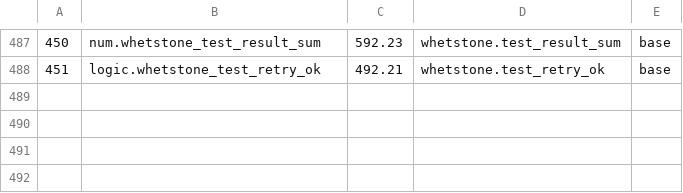
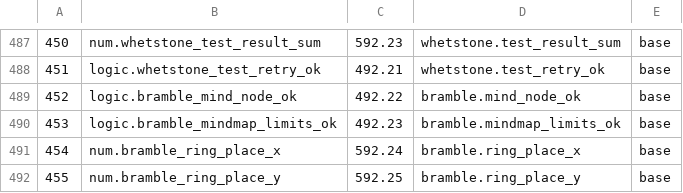
Before and after one commit to sykomiked/ZEDEC-XERO-VULPINE-V1.0.0, a TSV file: kernel/src/alexandria/SLOTS.tsv, drawn as a sheet; only a part is shown, gaps mark what is left out; the diff names each change by its address in the sheet, - before the commit and + after, or states it on an @@ line.

```diff
--- a/kernel/src/alexandria/SLOTS.tsv
+++ b/kernel/src/alexandria/SLOTS.tsv
+row 489: 452 | logic.bramble_mind_node_ok | 492.22 | bramble.mind_node_ok | base
+row 490: 453 | logic.bramble_mindmap_limits_ok | 492.23 | bramble.mindmap_limits_ok | base
+row 491: 454 | num.bramble_ring_place_x | 592.24 | bramble.ring_place_x | base
+row 492: 455 | num.bramble_ring_place_y | 592.25 | bramble.ring_place_y | base
```
Also changed, not shown: kernel/src/apps/CHECKS.tsv, kernel/src/apps/CONCEPTS.tsv, 20 other files.
